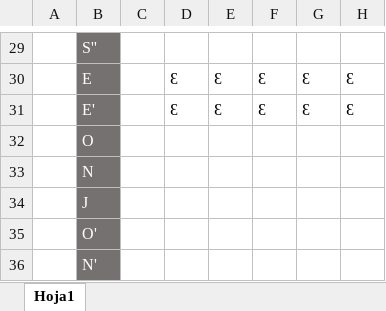
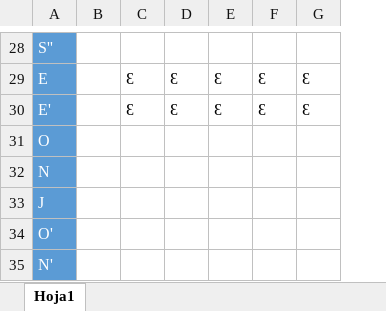
Before and after one commit to JeffMenca/Proyecto-1-LFP, an Excel workbook: Manual Tecnico/Extensiones originales/Tabla de analisis sintactico.xlsx, sheet Hoja1, drawn as a sheet; only a part is shown, gaps mark what is left out; values as stored, in another font and other column widths than the file's, no borders; table styles not drawn; removed rows and columns are numbered as before the commit, all else as after; the diff covers the shown part only; the diff names each change by its address in the sheet, - before the commit and + after, or states it on an @@ line.

```diff
--- a/Manual Tecnico/Extensiones originales/Tabla de analisis sintactico.xlsx (sheet Hoja1)
+++ b/Manual Tecnico/Extensiones originales/Tabla de analisis sintactico.xlsx (sheet Hoja1)
-column A, empty
-A28:A35 fill: #767171
+A28:A35 fill: #5B9BD5
```
Also changed, not shown: 1 removed row and cell formats elsewhere in this sheet, 8 other files.
